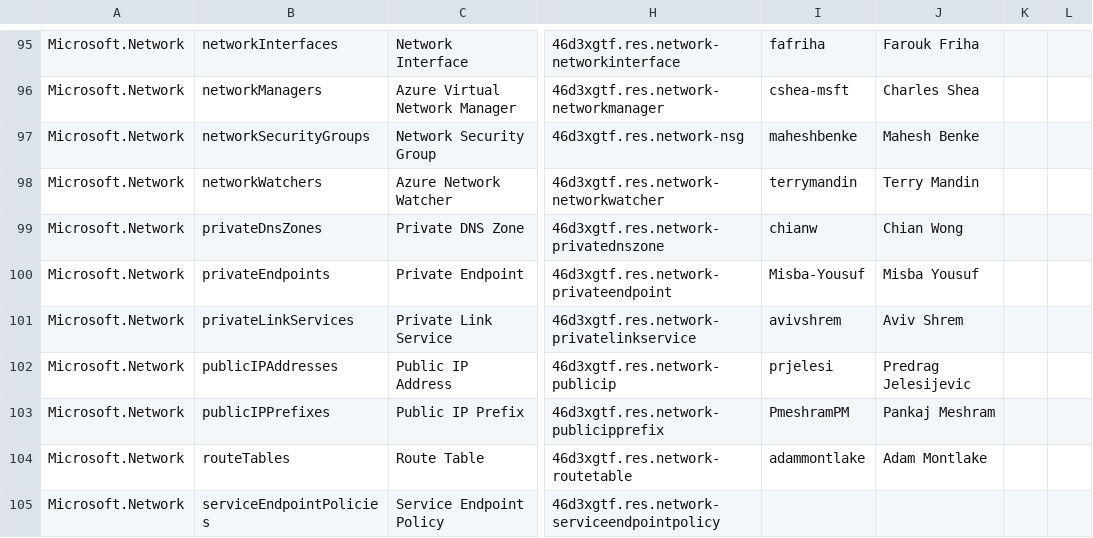
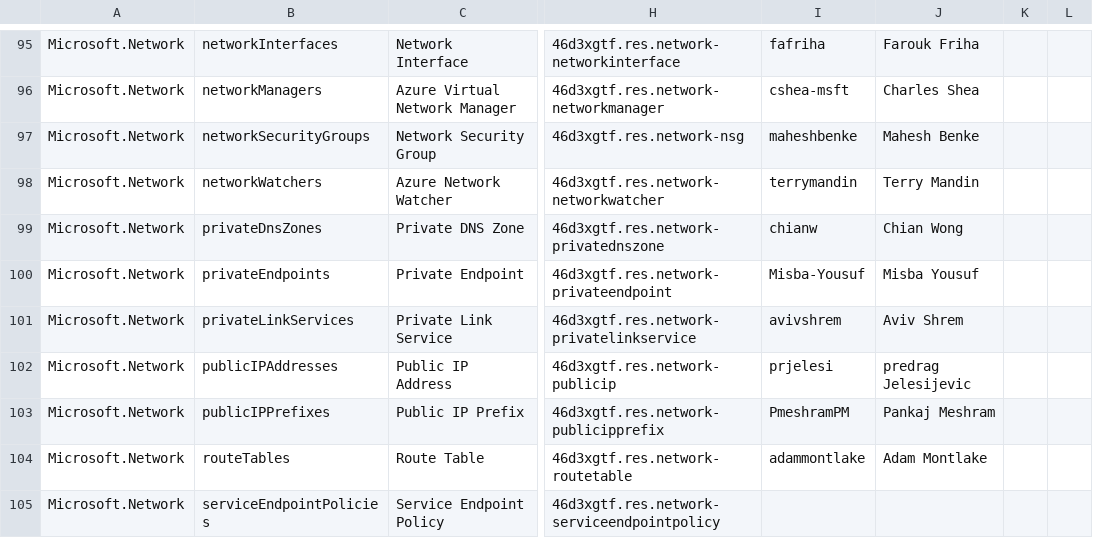
Before and after one commit to Azure/Azure-Verified-Modules, a CSV file: docs/static/module-indexes/TerraformResourceModules.csv, drawn as a sheet; only a part is shown, gaps mark what is left out; the diff names each change by its address in the sheet, - before the commit and + after, or states it on an @@ line.

Commit message:
update

```diff
--- a/docs/static/module-indexes/TerraformResourceModules.csv
+++ b/docs/static/module-indexes/TerraformResourceModules.csv
-J102: Predrag Jelesijevic
+J102: predrag Jelesijevic
```
